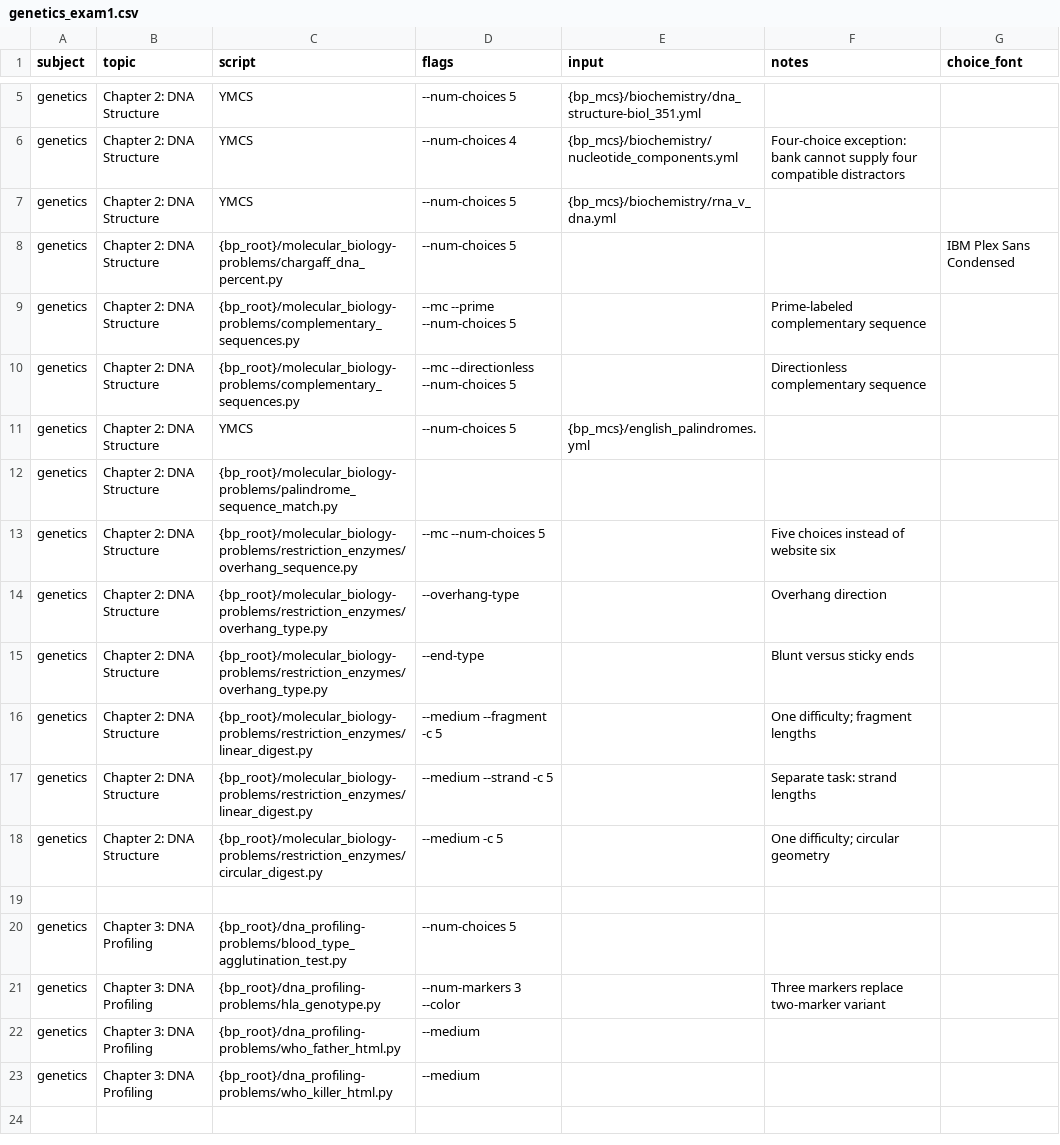
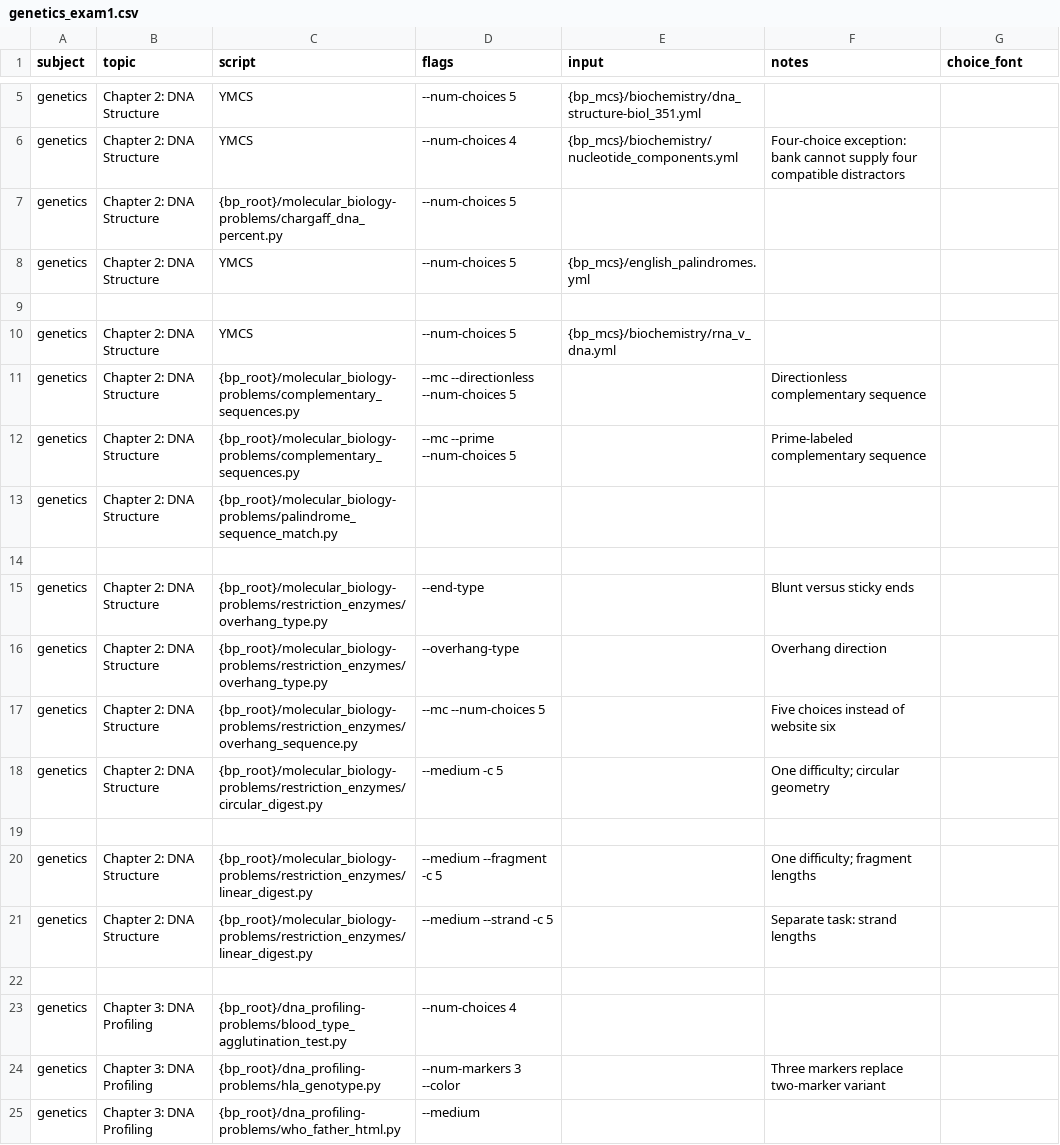
Before and after one commit to vosslab/exam-formatting-tools, a CSV file: task_files/genetics_exam1.csv, drawn as a sheet; only a part is shown, gaps mark what is left out; the shorter side is filled out with more unchanged rows; the diff covers the shown part only.

Commit message:
Expand the searchable biochemistry archive from four to 29... (+10 more)
- Expand the searchable biochemistry archive from four to 29 Markdown artifacts,
  organized as 18 dated exam groups plus three undated native sources. Recover 2011-2013, 2017, bot...
- Retain medium linear fragment tasks at 12 kb and three cuts; the generator now
  permits co-migration in medium mode, allowing eight band sets with five choices.
- Request ten candidates per task with -d 10 -x 10 and randomly select one emitted
  question, instead of always taking question 1. Accept smaller nonempty pools and preserve existin...
- Enable --random for both poisson_flies.py exam entries so single-question runs
  no longer always select a homozygous wildtype mother and all-red offspring.
- Enable --random for both forward and inverse epistasis_test_cross.py exam tasks;
  avoid fixed first-ratio prompts in separate single-question generator invocations.
- Use a default 0.16-inch hanging indent for answer choices, with labels at the
  left margin and wrapped lines indented. Align multicolumn tabs with the label origin and preserve...
- Enable --random on the epistatic gene-interaction exam task so separate generator
  calls no longer always select the initial 9:3:3:1 case. Row and point counts are unchanged.
- Remove candidate-pool size assertions from permanent tests. Retain only selection
  beyond the first item and singleton-pool support; changing the configured pool size does not requ...
- Audit scenario selection across all 54 Genetics Exam 1 task rows (30 distinct
  generator entrypoints, including YAML aliases). Confirm agglutination's fixed first blood type is...
- Choice styles, image-choice layouts, and paper geometry: 35 passed. Inspect long
  epistasis choices and five-column numeric choices in rendered A4 and Letter PDFs; confirm hanging...
- Biochemistry recovery: verify all 354 supplied MD5 rows (219 byte-unique files)
  and account for 379 listed paths. Check 29 companions, 244 PDF page locators, five native-only so...

```diff
--- a/task_files/genetics_exam1.csv
+++ b/task_files/genetics_exam1.csv
@@ -6,16 +6,19 @@ genetics,Chapter 2: DNA Structure,YMCS,--num-choices 5,{bp_mcs}/biochemistry/dna
 genetics,Chapter 2: DNA Structure,YMCS,--num-choices 4,{bp_mcs}/biochemistry/nucleotide_components.yml,Four-choice exception: bank cannot supply four compatible distractors,
+genetics,Chapter 2: DNA Structure,{bp_root}/molecular_biology-problems/chargaff_dna_percent.py,--num-choices 5,,,
+genetics,Chapter 2: DNA Structure,YMCS,--num-choices 5,{bp_mcs}/english_palindromes.yml,,
+,,,,,,
 genetics,Chapter 2: DNA Structure,YMCS,--num-choices 5,{bp_mcs}/biochemistry/rna_v_dna.yml,,
-genetics,Chapter 2: DNA Structure,{bp_root}/molecular_biology-problems/chargaff_dna_percent.py,--num-choices 5,,,IBM Plex Sans Condensed
+genetics,Chapter 2: DNA Structure,{bp_root}/molecular_biology-problems/complementary_sequences.py,--mc --directionless --num-choices 5,,Directionless complementary sequence,
 genetics,Chapter 2: DNA Structure,{bp_root}/molecular_biology-problems/complementary_sequences.py,--mc --prime --num-choices 5,,Prime-labeled complementary sequence,
-genetics,Chapter 2: DNA Structure,{bp_root}/molecular_biology-problems/complementary_sequences.py,--mc --directionless --num-choices 5,,Directionless complementary sequence,
-genetics,Chapter 2: DNA Structure,YMCS,--num-choices 5,{bp_mcs}/english_palindromes.yml,,
 genetics,Chapter 2: DNA Structure,{bp_root}/molecular_biology-problems/palindrome_sequence_match.py,,,,
+,,,,,,
+genetics,Chapter 2: DNA Structure,{bp_root}/molecular_biology-problems/restriction_enzymes/overhang_type.py,--end-type,,Blunt versus sticky ends,
+genetics,Chapter 2: DNA Structure,{bp_root}/molecular_biology-problems/restriction_enzymes/overhang_type.py,--overhang-type,,Overhang direction,
 genetics,Chapter 2: DNA Structure,{bp_root}/molecular_biology-problems/restriction_enzymes/overhang_sequence.py,--mc --num-choices 5,,Five choices instead of website six,
-genetics,Chapter 2: DNA Structure,{bp_root}/molecular_biology-problems/restriction_enzymes/overhang_type.py,--overhang-type,,Overhang direction,
-genetics,Chapter 2: DNA Structure,{bp_root}/molecular_biology-problems/restriction_enzymes/overhang_type.py,--end-type,,Blunt versus sticky ends,
+genetics,Chapter 2: DNA Structure,{bp_root}/molecular_biology-problems/restriction_enzymes/circular_digest.py,--medium -c 5,,One difficulty; circular geometry,
+,,,,,,
 genetics,Chapter 2: DNA Structure,{bp_root}/molecular_biology-problems/restriction_enzymes/linear_digest.py,--medium --fragment -c 5,,One difficulty; fragment lengths,
 genetics,Chapter 2: DNA Structure,{bp_root}/molecular_biology-problems/restriction_enzymes/linear_digest.py,--medium --strand -c 5,,Separate task: strand lengths,
-genetics,Chapter 2: DNA Structure,{bp_root}/molecular_biology-problems/restriction_enzymes/circular_digest.py,--medium -c 5,,One difficulty; circular geometry,
 ,,,,,,
-genetics,Chapter 3: DNA Profiling,{bp_root}/dna_profiling-problems/blood_type_agglutination_test.py,--num-choices 5,,,
+genetics,Chapter 3: DNA Profiling,{bp_root}/dna_profiling-problems/blood_type_agglutination_test.py,--num-choices 4,,,
 genetics,Chapter 3: DNA Profiling,{bp_root}/dna_profiling-problems/hla_genotype.py,--num-markers 3 --color,,Three markers replace two-marker variant,
```
Also changed, not shown: 6 edited cells elsewhere in this file, 51 other files.
